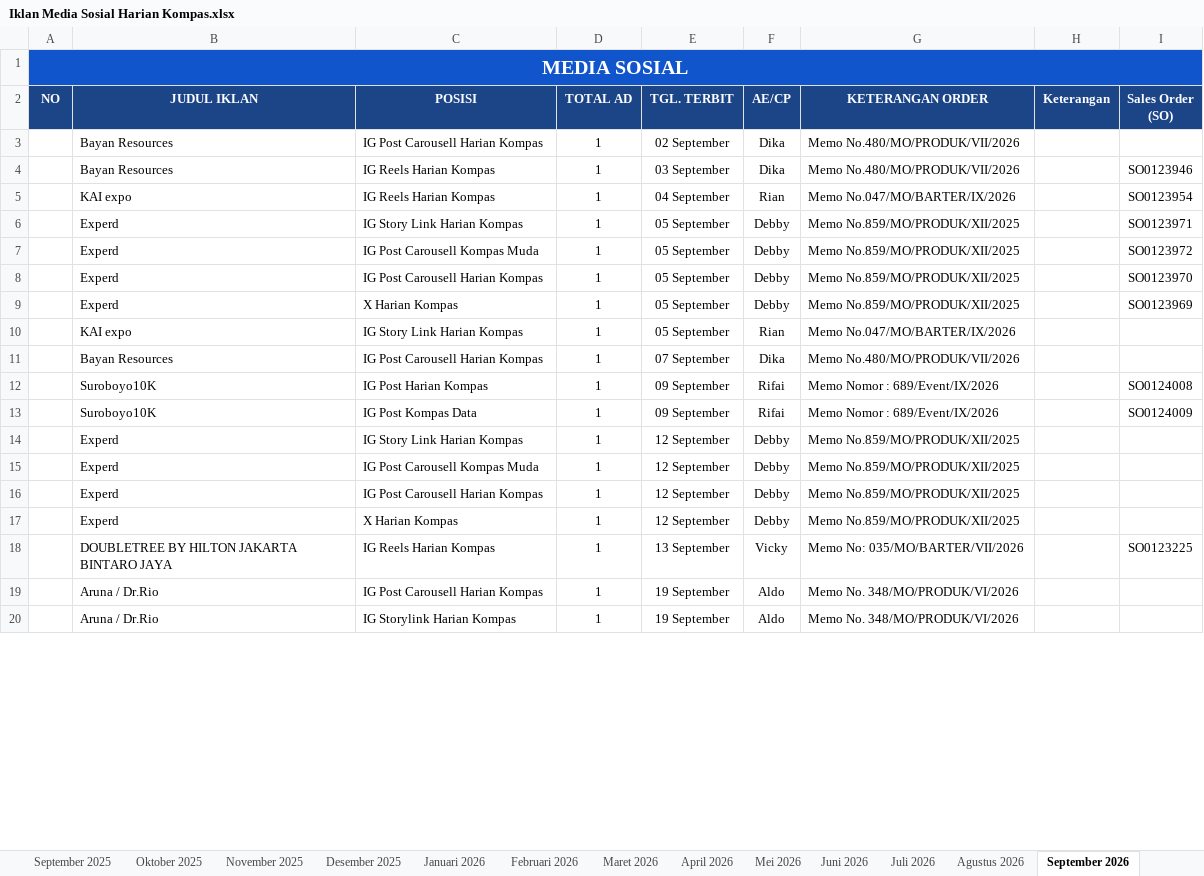
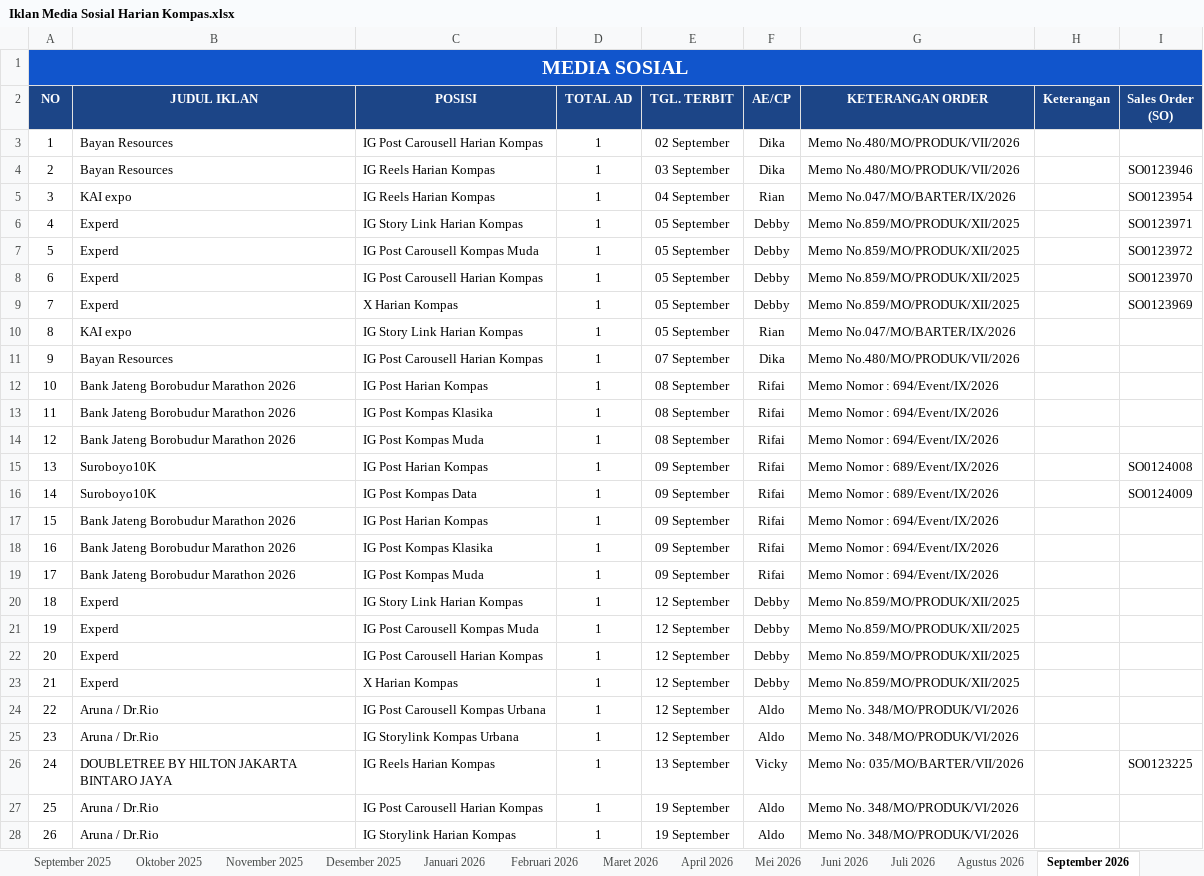
Before and after one commit to tejun219/iklanmedsos.kompas, an Excel workbook: Iklan Media Sosial Harian Kompas.xlsx, sheet September 2026, drawn as a sheet; only a part is shown; values as stored, in another font and other column widths than the file's, no borders; charts and pictures not drawn; addresses are those after the commit; the diff covers the shown part only; the diff names each change by its address in the sheet, - before the commit and + after, or states it on an @@ line.

Commit message:
Auto-update outline data: 2026-09-08 10:02:06

```diff
--- a/Iklan Media Sosial Harian Kompas.xlsx (sheet September 2026)
+++ b/Iklan Media Sosial Harian Kompas.xlsx (sheet September 2026)
-A3 (NO): (empty)
+A3 (NO): 1
-A4 (NO): (empty)
+A4 (NO): 2
-A5 (NO): (empty)
+A5 (NO): 3
-A6 (NO): (empty)
+A6 (NO): 4
-A7 (NO): (empty)
+A7 (NO): 5
-A8 (NO): (empty)
+A8 (NO): 6
-A9 (NO): (empty)
+A9 (NO): 7
-A10 (NO): (empty)
+A10 (NO): 8
-A11 (NO): (empty)
+A11 (NO): 9
+row 12: 10 | Bank Jateng Borobudur Marathon 2026 | IG Post Harian Kompas | 1 | 08 September | Rifai | Memo Nomor : 694/Event/IX/2026
+row 13: 11 | Bank Jateng Borobudur Marathon 2026 | IG Post Kompas Klasika | 1 | 08 September | Rifai | Memo Nomor : 694/Event/IX/2026
+row 14: 12 | Bank Jateng Borobudur Marathon 2026 | IG Post Kompas Muda | 1 | 08 September | Rifai | Memo Nomor : 694/Event/IX/2026
-A15 (NO): (empty)
+A15 (NO): 13
-A16 (NO): (empty)
+A16 (NO): 14
+row 17: 15 | Bank Jateng Borobudur Marathon 2026 | IG Post Harian Kompas | 1 | 09 September | Rifai | Memo Nomor : 694/Event/IX/2026
+row 18: 16 | Bank Jateng Borobudur Marathon 2026 | IG Post Kompas Klasika | 1 | 09 September | Rifai | Memo Nomor : 694/Event/IX/2026
+row 19: 17 | Bank Jateng Borobudur Marathon 2026 | IG Post Kompas Muda | 1 | 09 September | Rifai | Memo Nomor : 694/Event/IX/2026
-A20 (NO): (empty)
+A20 (NO): 18
-A21 (NO): (empty)
+A21 (NO): 19
-A22 (NO): (empty)
+A22 (NO): 20
-A23 (NO): (empty)
+A23 (NO): 21
+row 24: 22 | Aruna / Dr.Rio | IG Post Carousell Kompas Urbana | 1 | 12 September | Aldo | Memo No. 348/MO/PRODUK/VI/2026
+row 25: 23 | Aruna / Dr.Rio | IG Storylink Kompas Urbana | 1 | 12 September | Aldo | Memo No. 348/MO/PRODUK/VI/2026
-A26 (NO): (empty)
+A26 (NO): 24
-A27 (NO): (empty)
+A27 (NO): 25
-A28 (NO): (empty)
+A28 (NO): 26
```
Also changed, not shown: 1 added row and 5 edited cells elsewhere in this sheet, 1 other file.
